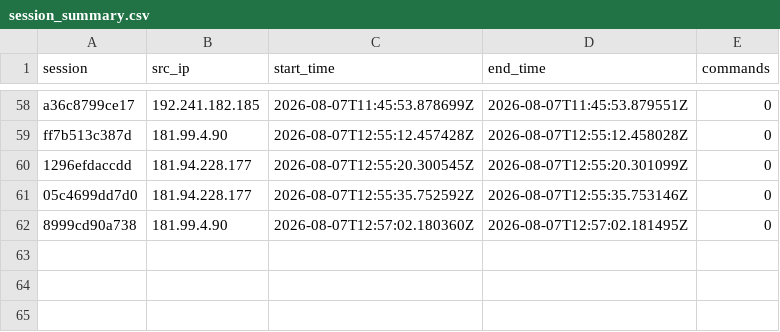
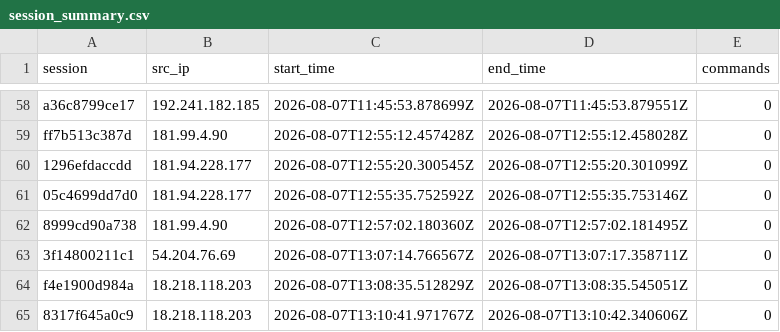
Before and after one commit to Prabhath-de/AWS_Honeypot, a CSV file: data/processed/session_summary.csv, drawn as a sheet; only a part is shown, gaps mark what is left out.

```diff
--- a/data/processed/session_summary.csv
+++ b/data/processed/session_summary.csv
@@ -62 +62,4 @@ ff7b513c387d,181.99.4.90,2026-08-07T12:55:12.457428Z,2026-08-07T12:55:12.458028Z
 8999cd90a738,181.99.4.90,2026-08-07T12:57:02.180360Z,2026-08-07T12:57:02.181495Z,0
+3f14800211c1,54.204.76.69,2026-08-07T13:07:14.766567Z,2026-08-07T13:07:17.358711Z,0
+f4e1900d984a,18.218.118.203,2026-08-07T13:08:35.512829Z,2026-08-07T13:08:35.545051Z,0
+8317f645a0c9,18.218.118.203,2026-08-07T13:10:41.971767Z,2026-08-07T13:10:42.340606Z,0
```
Also changed, not shown: data/processed/client_fingerprint.csv, data/processed/geoip_asn.csv, 2 other files.
